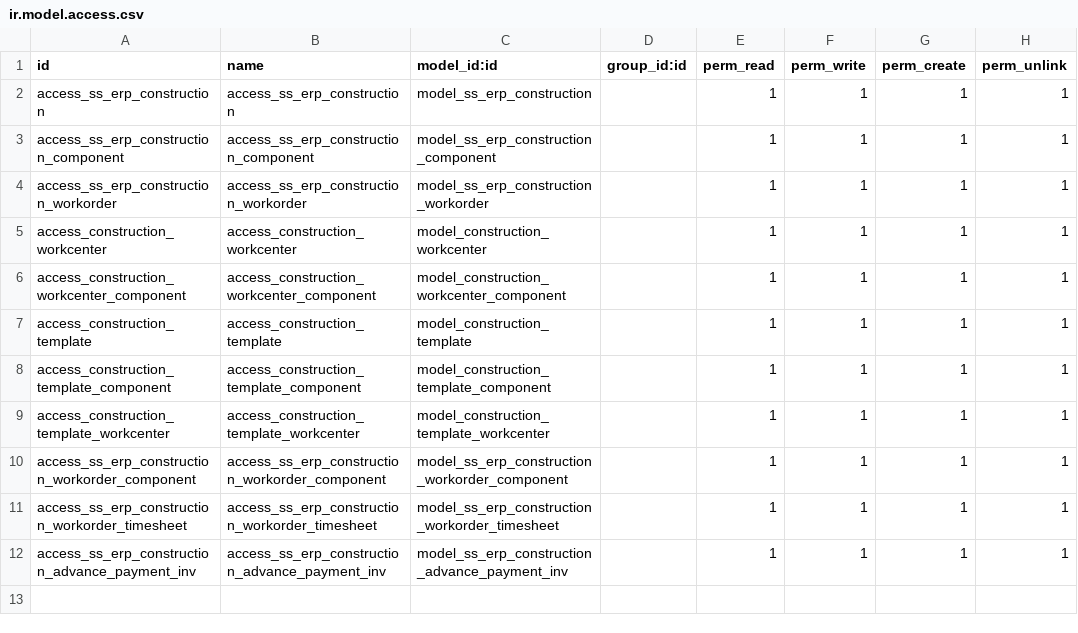
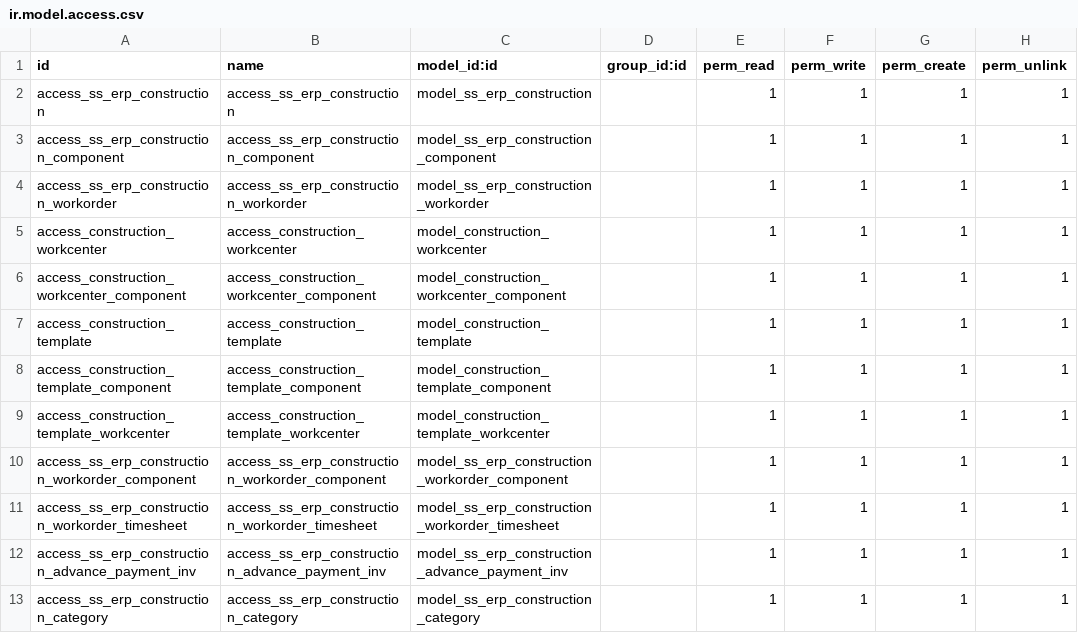
Before and after one commit to glavisarchitects/sanin-sanso-training, a CSV file: ss_erp_construction/security/ir.model.access.csv, drawn as a sheet; the diff names each change by its address in the sheet, - before the commit and + after, or states it on an @@ line.

Commit message:
Fix construction, approval, stock

```diff
--- a/ss_erp_construction/security/ir.model.access.csv
+++ b/ss_erp_construction/security/ir.model.access.csv
+row 13: access_ss_erp_construction_category | access_ss_erp_construction_category | model_ss_erp_construction_category |  | 1 | 1 | 1 | 1
```
Also changed, not shown: 34 other files.
